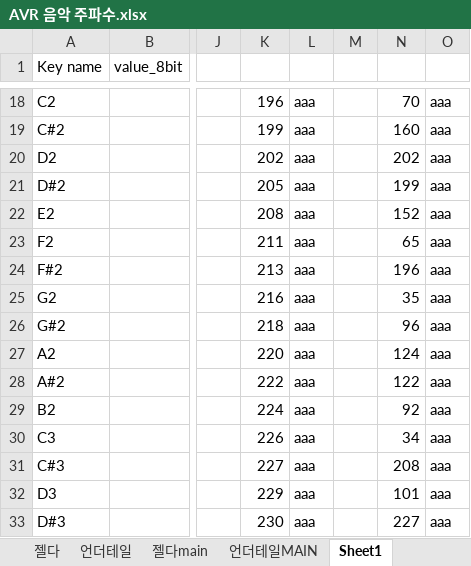
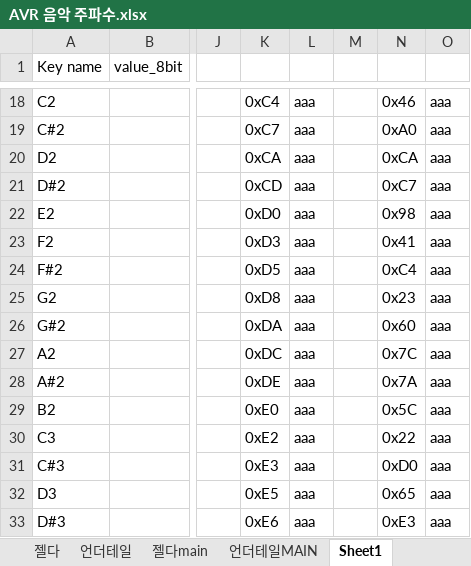
Before and after one commit to Bea-Jae-Kyeong/Embedded_system_proj, an Excel workbook: AVR 음악 주파수.xlsx, sheet Sheet1, drawn as a sheet; only a part is shown, gaps mark what is left out; values as stored, in another font and other column widths than the file's, no borders; the diff covers the shown part only; the diff names each change by its address in the sheet, - before the commit and + after, or states it on an @@ line.

```diff
--- a/AVR 음악 주파수.xlsx (sheet Sheet1)
+++ b/AVR 음악 주파수.xlsx (sheet Sheet1)
-K18: 196
+K18: 0xC4
-N18: 70
+N18: 0x46
-K19: 199
+K19: 0xC7
-N19: 160
+N19: 0xA0
-K20: 202
+K20: 0xCA
-N20: 202
+N20: 0xCA
-K21: 205
+K21: 0xCD
-N21: 199
+N21: 0xC7
-K22: 208
+K22: 0xD0
-N22: 152
+N22: 0x98
-K23: 211
+K23: 0xD3
-N23: 65
+N23: 0x41
-K24: 213
+K24: 0xD5
-N24: 196
+N24: 0xC4
-K25: 216
+K25: 0xD8
-N25: 35
+N25: 0x23
-K26: 218
+K26: 0xDA
-N26: 96
+N26: 0x60
-K27: 220
+K27: 0xDC
-N27: 124
+N27: 0x7C
-K28: 222
+K28: 0xDE
-N28: 122
+N28: 0x7A
-K29: 224
+K29: 0xE0
-N29: 92
+N29: 0x5C
-K30: 226
+K30: 0xE2
-N30: 34
+N30: 0x22
-K31: 227
+K31: 0xE3
-N31: 208
+N31: 0xD0
-K32: 229
+K32: 0xE5
-N32: 101
+N32: 0x65
-K33: 230
+K33: 0xE6
-N33: 227
+N33: 0xE3
```
Also changed, not shown: 146 edited cells elsewhere in this sheet, sheet 코드표, 1 other file.
